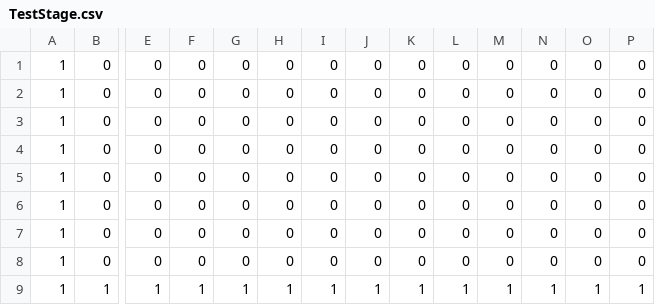
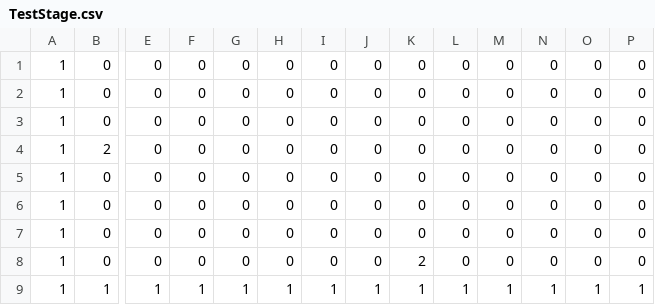
Before and after one commit to kitajima-hayato/3d_Game, a CSV file: resources/MapData/TestStage.csv, drawn as a sheet; only a part is shown, gaps mark what is left out; removed rows and columns are numbered as before the commit, all else as after; rows hold the shown columns only; the diff names each change by its address in the sheet, - before the commit and + after, or states it on an @@ line.

```diff
--- a/resources/MapData/TestStage.csv
+++ b/resources/MapData/TestStage.csv
+row 4: 1 | 2 | 0 | 0 | 0 | 0 | 0 | 0 | 0 | 0 | 0 | 0 | 0 | 0
-K8: 0
+K8: 2
-row 8: 1 | 0 | 0 | 0 | 0 | 0 | 0 | 0 | 0 | 0 | 0 | 0 | 0 | 0
```
Also changed, not shown: 20 other files.
